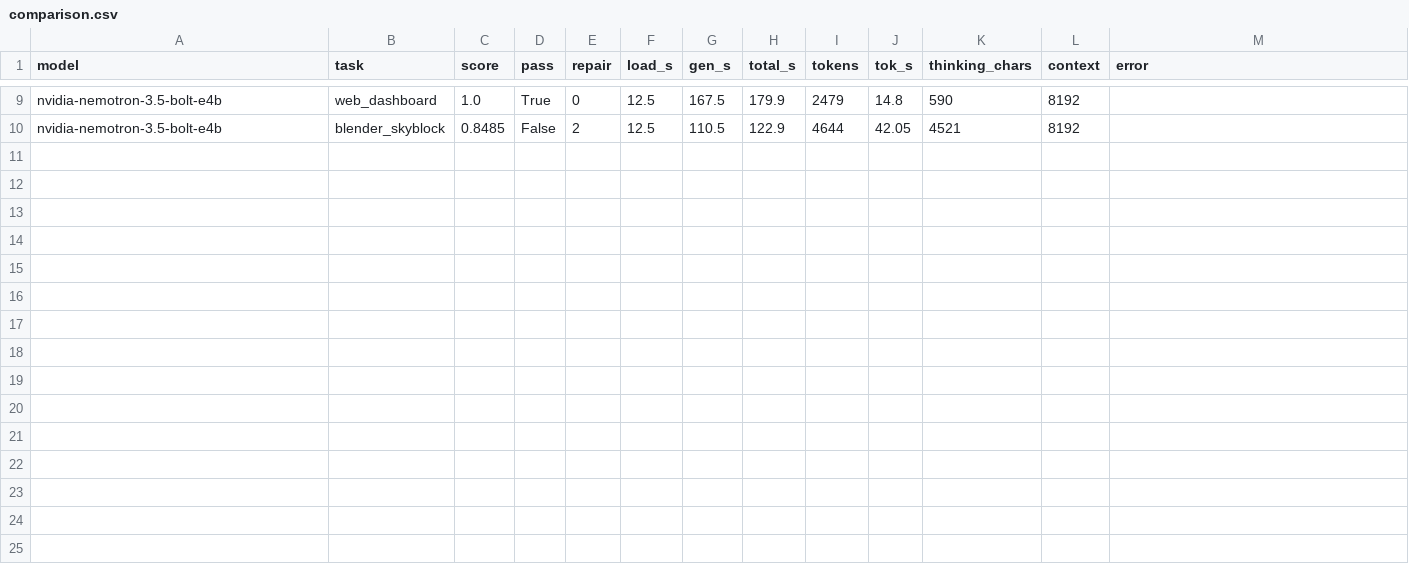
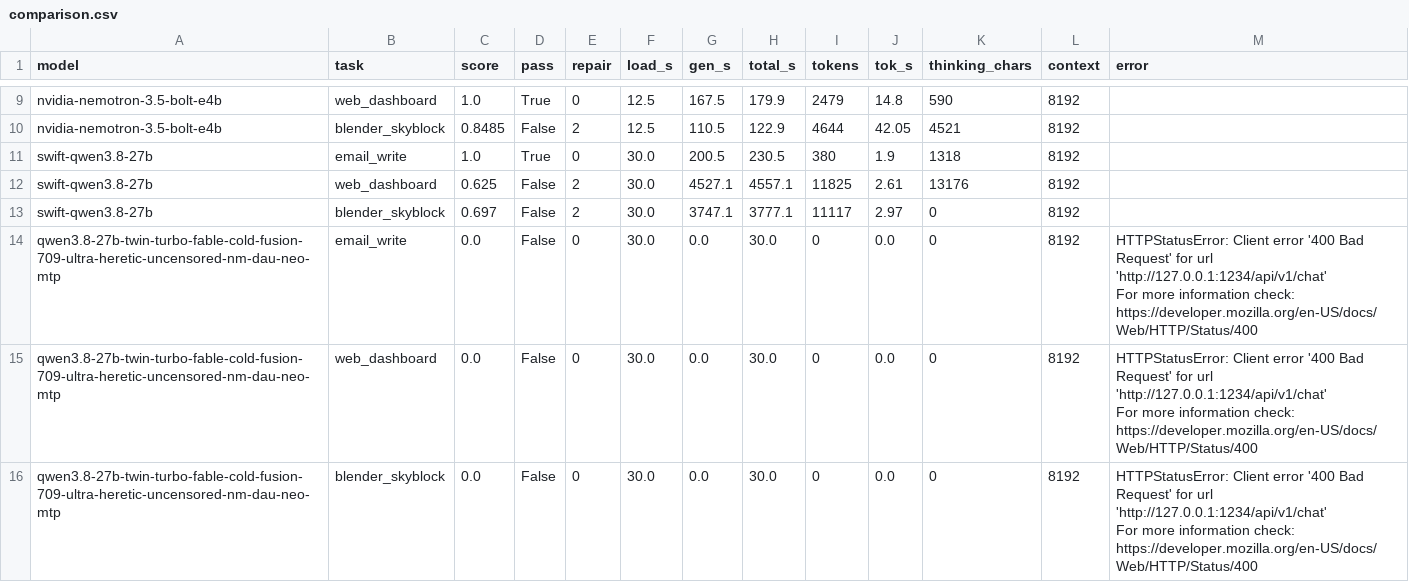
Before and after one commit to DracieVajko/LocalLLM_Optimiser, a CSV file: comparison.csv, drawn as a sheet; only a part is shown, gaps mark what is left out; ↵ is a line break in a cell; the diff names each change by its address in the sheet, - before the commit and + after, or states it on an @@ line.

Commit message:
docs: add model bake-off comparison report
comparison.md + comparison.csv generated from results/bakeoff/runs.jsonl with per-task detail, model totals (load once + all tasks), thinking chars, tok/s, and KV cache A/B block. Re-run tools/bakeoff_report.py after each finished model.

```diff
--- a/comparison.csv
+++ b/comparison.csv
+row 11: swift-qwen3.8-27b | email_write | 1.0 | True | 0 | 30.0 | 200.5 | 230.5 | 380 | 1.9 | 1318 | 8192
+row 12: swift-qwen3.8-27b | web_dashboard | 0.625 | False | 2 | 30.0 | 4527.1 | 4557.1 | 11825 | 2.61 | 13176 | 8192
+row 13: swift-qwen3.8-27b | blender_skyblock | 0.697 | False | 2 | 30.0 | 3747.1 | 3777.1 | 11117 | 2.97 | 0 | 8192
+row 14: qwen3.8-27b-twin-turbo-fable-cold-fusion-709-ultra-heretic-uncensored-nm-dau-neo-mtp | email_write | 0.0 | False | 0 | 30.0 | 0.0 | 30.0 | 0 | 0.0 | 0 | 8192 | HTTPStatusError: Client error '400 Bad Request' for url 'http://127.0.0.1:1234/api/v1/chat' ↵ For more information check: https://developer.mozilla.org/en-US/docs/Web/HTTP/Status/400
+row 15: qwen3.8-27b-twin-turbo-fable-cold-fusion-709-ultra-heretic-uncensored-nm-dau-neo-mtp | web_dashboard | 0.0 | False | 0 | 30.0 | 0.0 | 30.0 | 0 | 0.0 | 0 | 8192 | HTTPStatusError: Client error '400 Bad Request' for url 'http://127.0.0.1:1234/api/v1/chat' ↵ For more information check: https://developer.mozilla.org/en-US/docs/Web/HTTP/Status/400
+row 16: qwen3.8-27b-twin-turbo-fable-cold-fusion-709-ultra-heretic-uncensored-nm-dau-neo-mtp | blender_skyblock | 0.0 | False | 0 | 30.0 | 0.0 | 30.0 | 0 | 0.0 | 0 | 8192 | HTTPStatusError: Client error '400 Bad Request' for url 'http://127.0.0.1:1234/api/v1/chat' ↵ For more information check: https://developer.mozilla.org/en-US/docs/Web/HTTP/Status/400
```
Also changed, not shown: 1 other file.
